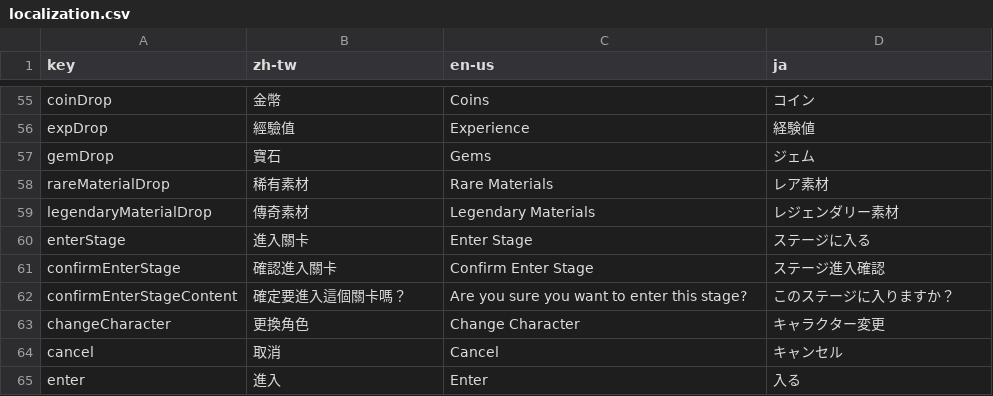
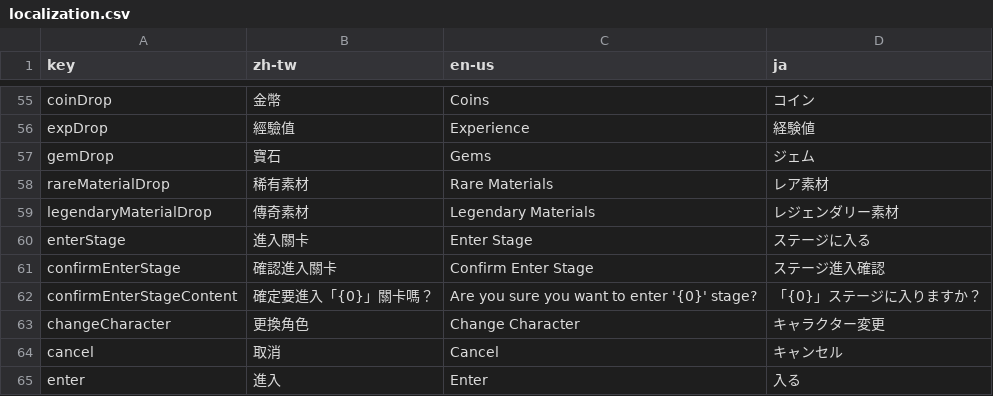
Before and after one commit to YuutaTsubasa/knightbase, a CSV file: static/assets/staticData/localization.csv, drawn as a sheet; only a part is shown, gaps mark what is left out.

```diff
--- a/static/assets/staticData/localization.csv
+++ b/static/assets/staticData/localization.csv
@@ -61,3 +61,3 @@ enterStage,"進入關卡","Enter Stage","ステージに入る"
 confirmEnterStage,"確認進入關卡","Confirm Enter Stage","ステージ進入確認"
-confirmEnterStageContent,"確定要進入這個關卡嗎？","Are you sure you want to enter this stage?","このステージに入りますか？"
+confirmEnterStageContent,"確定要進入「{0}」關卡嗎？","Are you sure you want to enter '{0}' stage?","「{0}」ステージに入りますか？"
 changeCharacter,"更換角色","Change Character","キャラクター変更"
```
Also changed, not shown: 1 other file.
